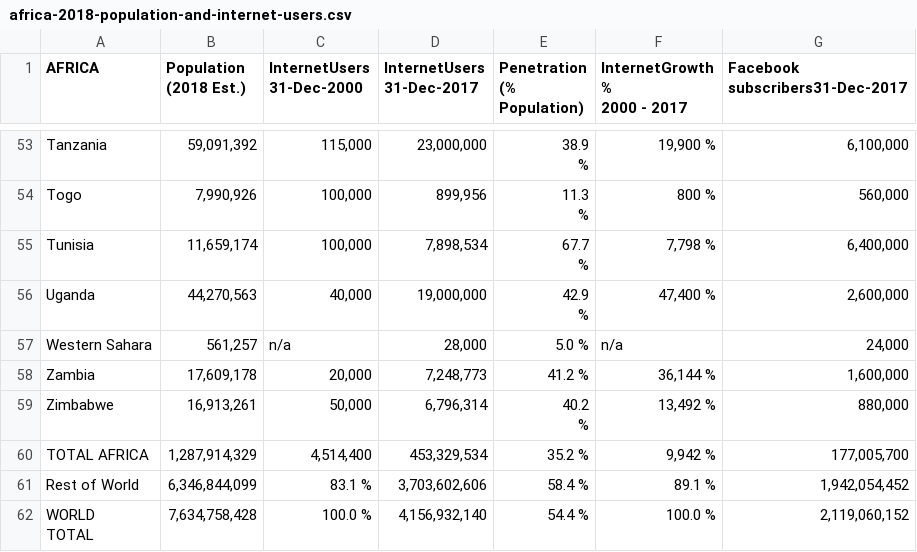
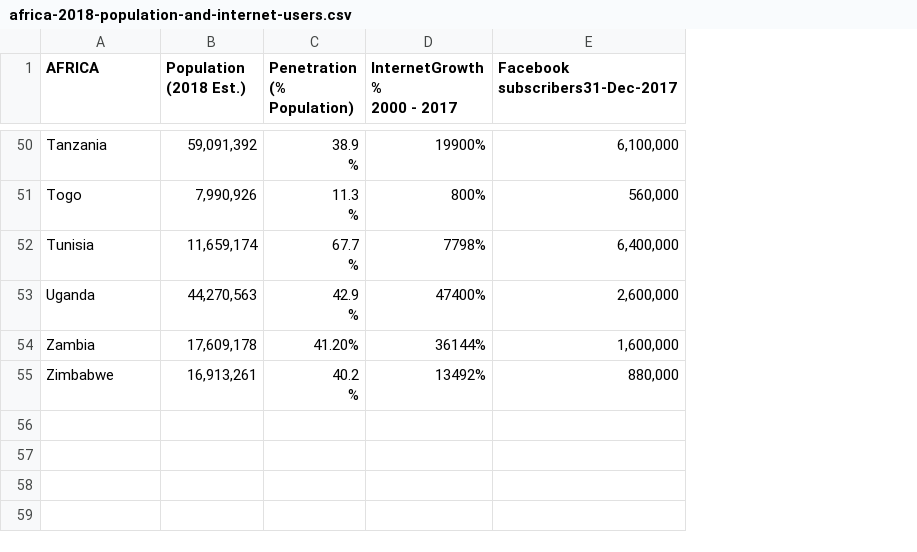
Before and after one commit to Nancy836/africa--statistics, a CSV file: africa-2018-population-and-internet-users.csv, drawn as a sheet; only a part is shown, gaps mark what is left out; removed rows and columns are numbered as before the commit, all else as after; ↵ is a line break in a cell; the diff covers the shown part only; the diff names each change by its address in the sheet, - before the commit and + after, or states it on an @@ line.

```diff
--- a/africa-2018-population-and-internet-users.csv
+++ b/africa-2018-population-and-internet-users.csv
-column C (InternetUsers 31-Dec-2000), rows 53-56: 115,000 | 100,000 | 100,000 | 40,000; rows 58-59: 20,000 | 50,000
-column D (InternetUsers 31-Dec-2017), rows 53-56: 23,000,000 | 899,956 | 7,898,534 | 19,000,000; rows 58-59: 7,248,773 | 6,796,314
-D50 (InternetGrowth % 2000 - 2017): 19,900 %
+D50 (InternetGrowth % 2000 - 2017): 19900%
-D51 (InternetGrowth % 2000 - 2017): 800 %
+D51 (InternetGrowth % 2000 - 2017): 800%
-D52 (InternetGrowth % 2000 - 2017): 7,798 %
+D52 (InternetGrowth % 2000 - 2017): 7798%
-D53 (InternetGrowth % 2000 - 2017): 47,400 %
+D53 (InternetGrowth % 2000 - 2017): 47400%
-row 57: Western Sahara | 561,257 | n/a | 28,000 | 5.0 % | n/a | 24,000
-C54 (Penetration (% Population)): 41.2 %
+C54 (Penetration (% Population)): 41.20%
-D54 (InternetGrowth % 2000 - 2017): 36,144 %
+D54 (InternetGrowth % 2000 - 2017): 36144%
-D55 (InternetGrowth % 2000 - 2017): 13,492 %
+D55 (InternetGrowth % 2000 - 2017): 13492%
-row 60: TOTAL AFRICA | 1,287,914,329 | 4,514,400 | 453,329,534 | 35.2 % | 9,942 % | 177,005,700
-row 61: Rest of World | 6,346,844,099 | 83.1 % | 3,703,602,606 | 58.4 % | 89.1 % | 1,942,054,452
-row 62: WORLD ↵ TOTAL | 7,634,758,428 | 100.0 % | 4,156,932,140 | 54.4 % | 100.0 % | 2,119,060,152
```
Also changed, not shown: 3 removed rows and 58 edited cells elsewhere in this file.
